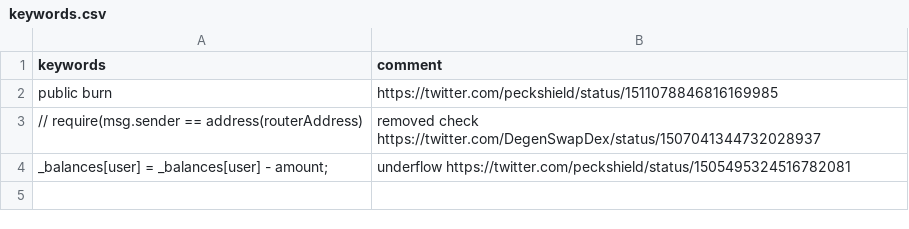
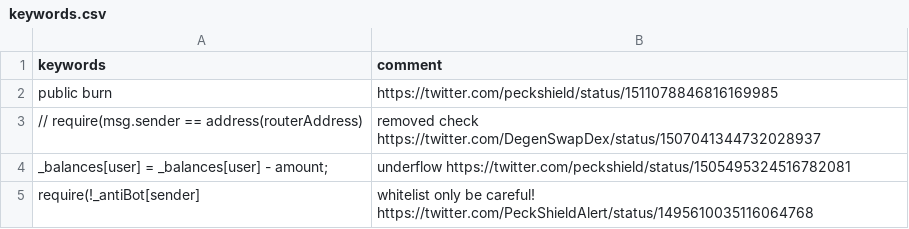
Before and after one commit to ngmisl/sollate, a CSV file: keywords.csv, drawn as a sheet; the diff names each change by its address in the sheet, - before the commit and + after, or states it on an @@ line.

Commit message:
Add: require(!_antiBot[sender]

```diff
--- a/keywords.csv
+++ b/keywords.csv
+row 5: require(!_antiBot[sender] | whitelist only be careful! https://twitter.com/PeckShieldAlert/status/1495610035116064768
```
